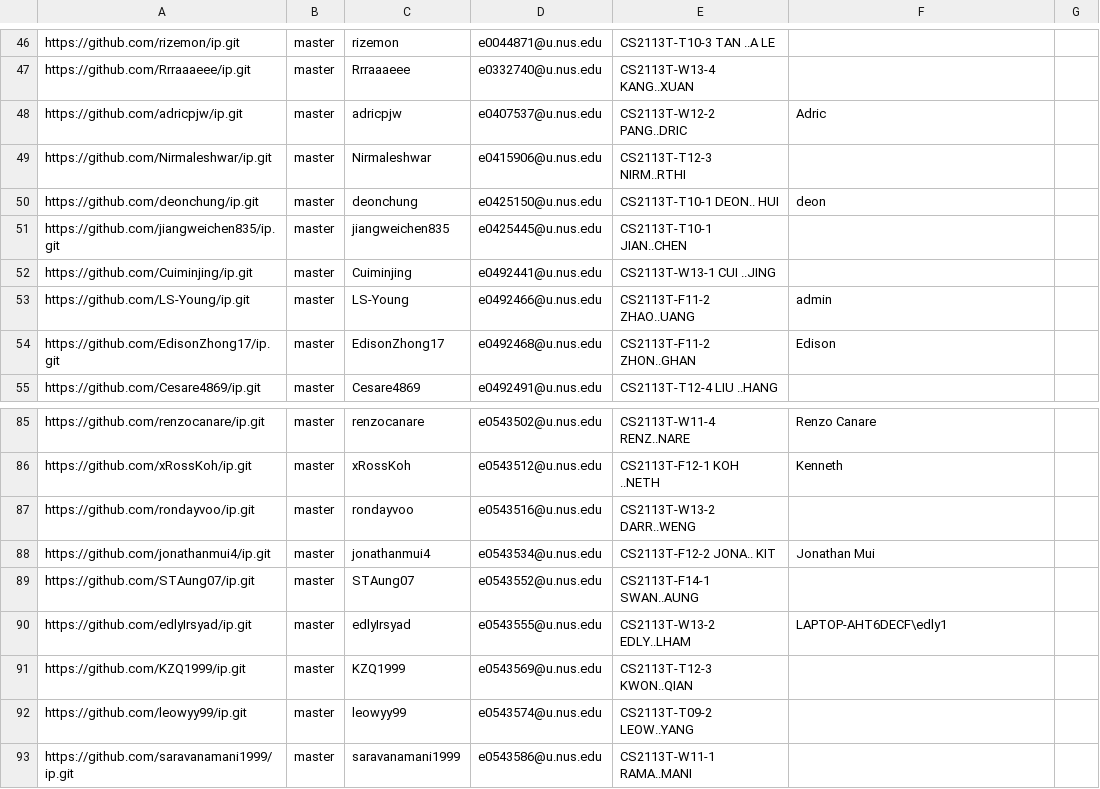
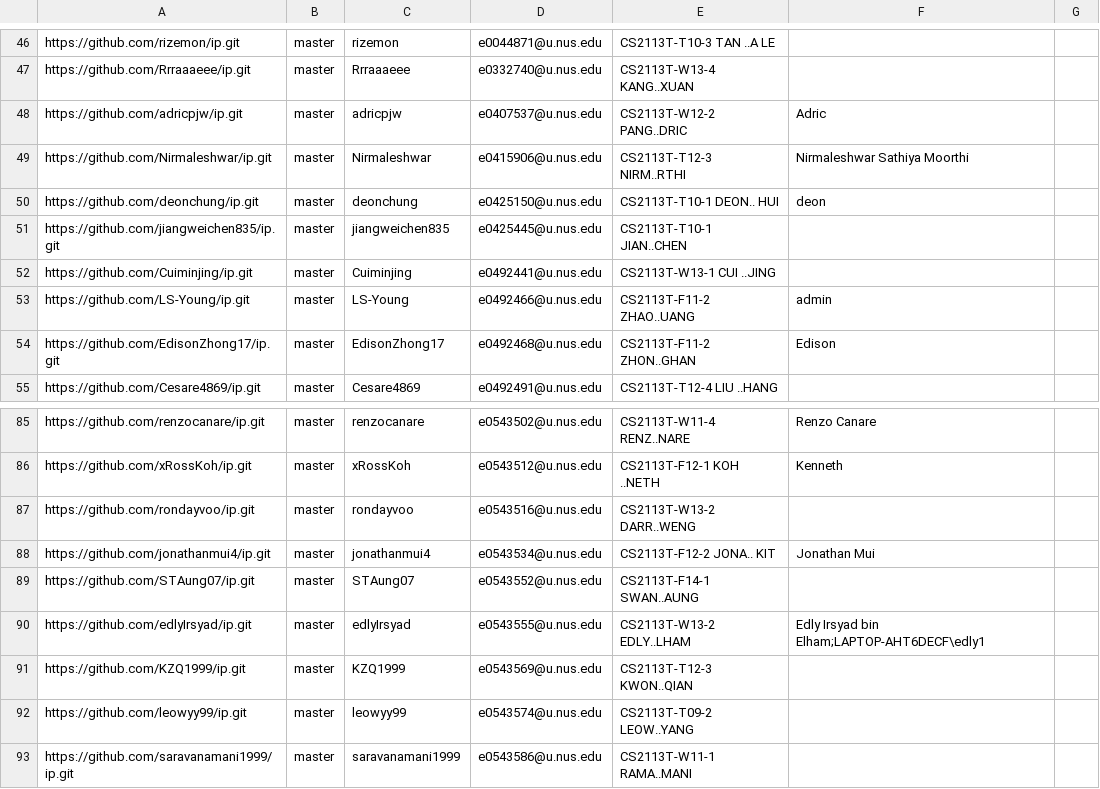
Before and after one commit to nus-cs2113-AY2122S1/ip-dashboard, a CSV file: configs/author-config.csv, drawn as a sheet; only a part is shown, gaps mark what is left out.

Commit message:
Update configs

```diff
--- a/configs/author-config.csv
+++ b/configs/author-config.csv
@@ -48,3 +48,3 @@ https://github.com/Rrraaaeee/ip.git,master,Rrraaaeee,e0332740@u.nus.edu,CS2113T-
 https://github.com/adricpjw/ip.git,master,adricpjw,e0407537@u.nus.edu,CS2113T-W12-2 PANG..DRIC,Adric,
-https://github.com/Nirmaleshwar/ip.git,master,Nirmaleshwar,e0415906@u.nus.edu,CS2113T-T12-3 NIRM..RTHI,,
+https://github.com/Nirmaleshwar/ip.git,master,Nirmaleshwar,e0415906@u.nus.edu,CS2113T-T12-3 NIRM..RTHI,Nirmaleshwar Sathiya Moorthi,
 https://github.com/deonchung/ip.git,master,deonchung,e0425150@u.nus.edu,CS2113T-T10-1 DEON.. HUI,deon,
@@ -89,3 +89,3 @@ https://github.com/jonathanmui4/ip.git,master,jonathanmui4,e0543534@u.nus.edu,CS
 https://github.com/STAung07/ip.git,master,STAung07,e0543552@u.nus.edu,CS2113T-F14-1 SWAN..AUNG,,
-https://github.com/edlyIrsyad/ip.git,master,edlyIrsyad,e0543555@u.nus.edu,CS2113T-W13-2 EDLY..LHAM,LAPTOP-AHT6DECF\edly1,
+https://github.com/edlyIrsyad/ip.git,master,edlyIrsyad,e0543555@u.nus.edu,CS2113T-W13-2 EDLY..LHAM,Edly Irsyad bin Elham;LAPTOP-AHT6DECF\edly1,
 https://github.com/KZQ1999/ip.git,master,KZQ1999,e0543569@u.nus.edu,CS2113T-T12-3 KWON..QIAN,,
```
